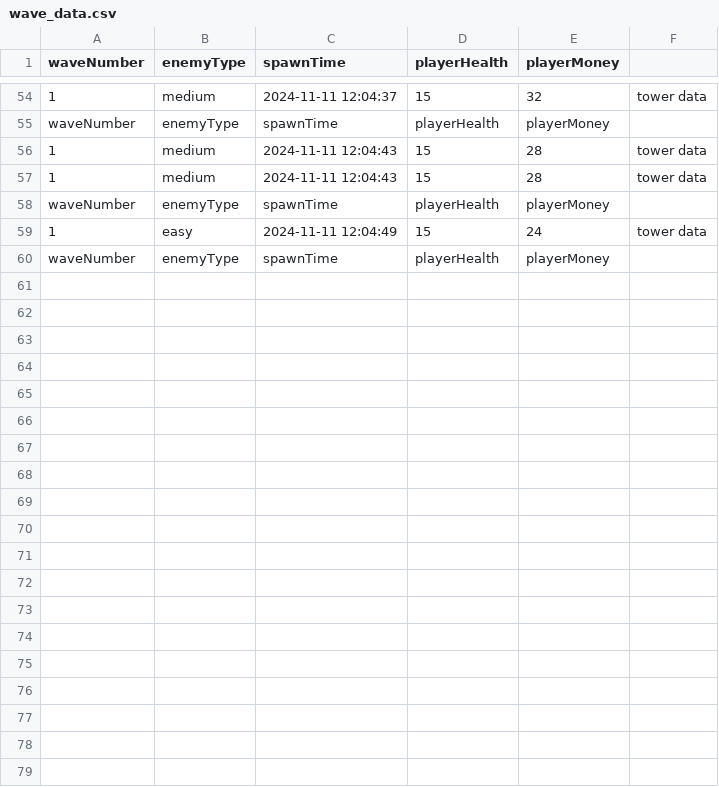
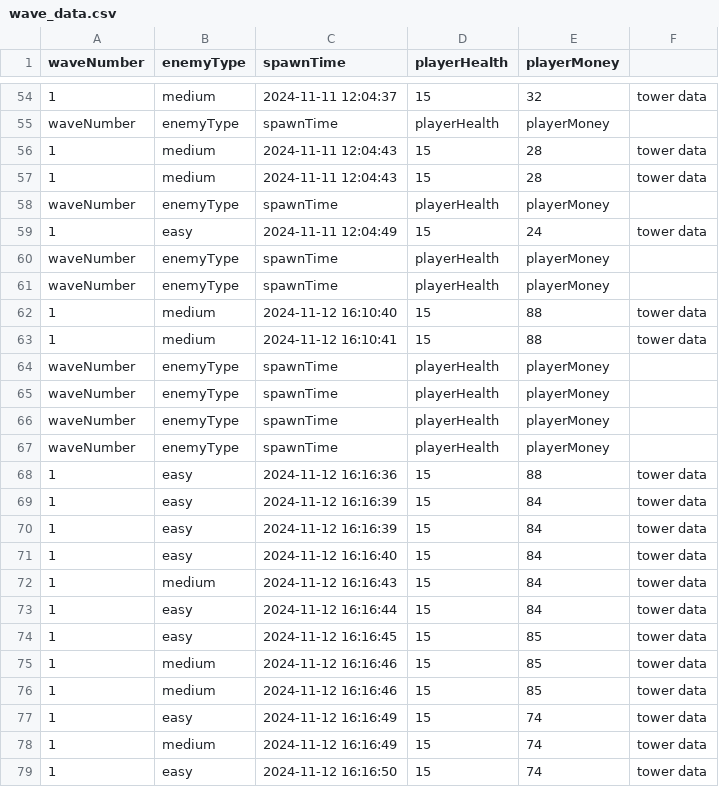
Before and after one commit to istvangal33/towerdefense, a CSV file: TowerDefense/wave_data.csv, drawn as a sheet; only a part is shown, gaps mark what is left out; the diff covers the shown part only; the diff names each change by its address in the sheet, - before the commit and + after, or states it on an @@ line.

```diff
--- a/TowerDefense/wave_data.csv
+++ b/TowerDefense/wave_data.csv
+row 61: waveNumber | enemyType | spawnTime | playerHealth | playerMoney
+row 62: 1 | medium | 2024-11-12 16:10:40 | 15 | 88 | tower data
+row 63: 1 | medium | 2024-11-12 16:10:41 | 15 | 88 | tower data
+row 64: waveNumber | enemyType | spawnTime | playerHealth | playerMoney
+row 65: waveNumber | enemyType | spawnTime | playerHealth | playerMoney
+row 66: waveNumber | enemyType | spawnTime | playerHealth | playerMoney
+row 67: waveNumber | enemyType | spawnTime | playerHealth | playerMoney
+row 68: 1 | easy | 2024-11-12 16:16:36 | 15 | 88 | tower data
+row 69: 1 | easy | 2024-11-12 16:16:39 | 15 | 84 | tower data
+row 70: 1 | easy | 2024-11-12 16:16:39 | 15 | 84 | tower data
+row 71: 1 | easy | 2024-11-12 16:16:40 | 15 | 84 | tower data
+row 72: 1 | medium | 2024-11-12 16:16:43 | 15 | 84 | tower data
+row 73: 1 | easy | 2024-11-12 16:16:44 | 15 | 84 | tower data
+row 74: 1 | easy | 2024-11-12 16:16:45 | 15 | 85 | tower data
+row 75: 1 | medium | 2024-11-12 16:16:46 | 15 | 85 | tower data
+row 76: 1 | medium | 2024-11-12 16:16:46 | 15 | 85 | tower data
+row 77: 1 | easy | 2024-11-12 16:16:49 | 15 | 74 | tower data
+row 78: 1 | medium | 2024-11-12 16:16:49 | 15 | 74 | tower data
+row 79: 1 | easy | 2024-11-12 16:16:50 | 15 | 74 | tower data
```
Also changed, not shown: 10 added rows elsewhere in this file, 45 other files.
